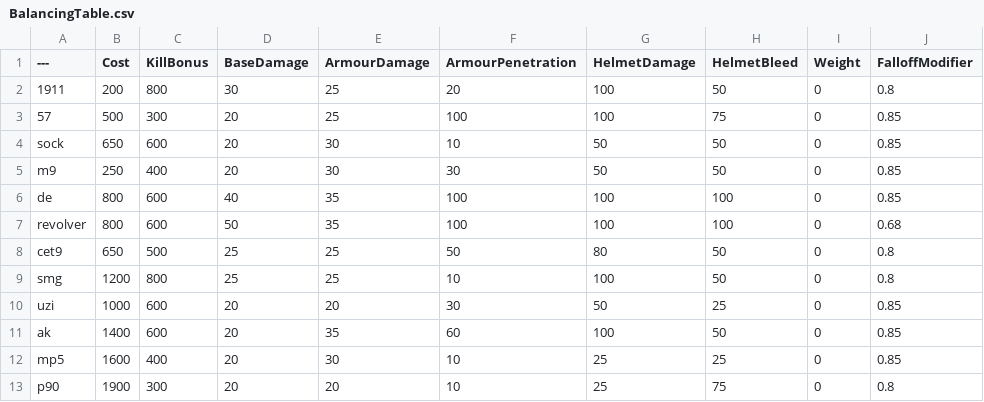
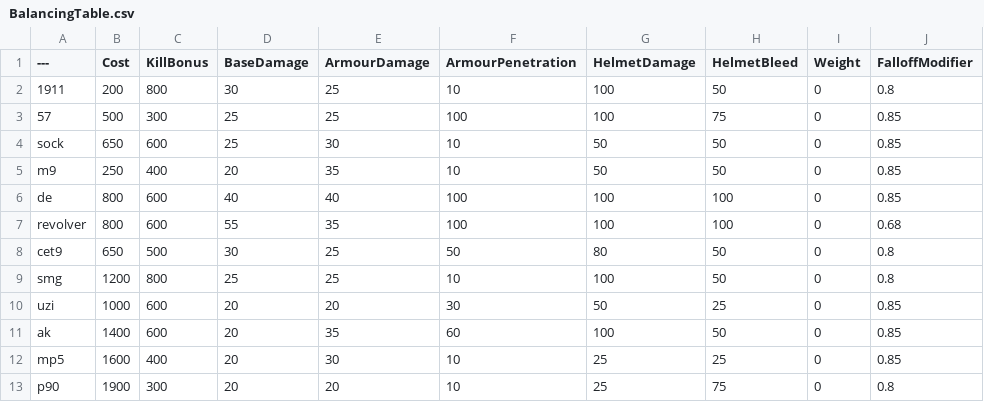
Before and after one commit to TheRealL4D2Ellis/BalancingTable, a CSV file: BalancingTable.csv, drawn as a sheet; only a part is shown; the diff names each change by its address in the sheet, - before the commit and + after, or states it on an @@ line.

Commit message:
BalancingTable.csv

```diff
--- a/BalancingTable.csv
+++ b/BalancingTable.csv
-F2 (ArmourPenetration): 20
+F2 (ArmourPenetration): 10
-D3:D4 (BaseDamage): 20
+D3:D4 (BaseDamage): 25
-E5 (ArmourDamage): 30
+E5 (ArmourDamage): 35
-F5 (ArmourPenetration): 30
+F5 (ArmourPenetration): 10
-E6 (ArmourDamage): 35
+E6 (ArmourDamage): 40
-D7 (BaseDamage): 50
+D7 (BaseDamage): 55
-D8 (BaseDamage): 25
+D8 (BaseDamage): 30
```
